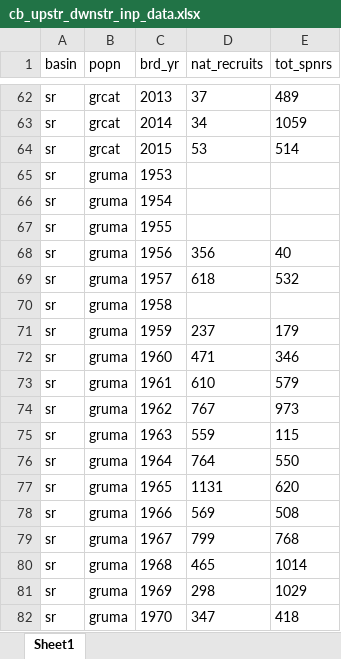
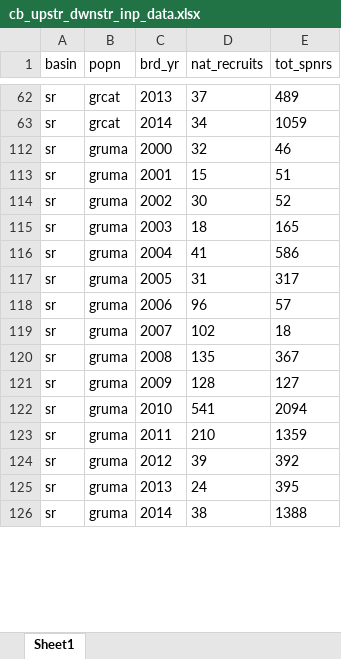
Before and after one commit to adstorch/cb_upstr_dwnstr, an Excel workbook: Data/Input Data/cb_upstr_dwnstr_inp_data.xlsx, sheet Sheet1, drawn as a sheet; only a part is shown, gaps mark what is left out; the shorter side is filled out with more unchanged rows; values as stored, in another font and other column widths than the file's, no borders; the diff covers the shown part only; the diff names each change by its address in the sheet, - before the commit and + after, or states it on an @@ line.

```diff
--- a/Data/Input Data/cb_upstr_dwnstr_inp_data.xlsx (sheet Sheet1)
+++ b/Data/Input Data/cb_upstr_dwnstr_inp_data.xlsx (sheet Sheet1)
@@ row 64 hidden: sr | grcat | 2015 | 53 | 514 @@
@@ row 65 hidden: sr | gruma | 1953 @@
@@ row 66 hidden: sr | gruma | 1954 @@
@@ row 67 hidden: sr | gruma | 1955 @@
@@ row 68 hidden: sr | gruma | 1956 | 356 | 40 @@
@@ row 69 hidden: sr | gruma | 1957 | 618 | 532 @@
@@ row 70 hidden: sr | gruma | 1958 @@
@@ row 71 hidden: sr | gruma | 1959 | 237 | 179 @@
@@ row 72 hidden: sr | gruma | 1960 | 471 | 346 @@
@@ row 73 hidden: sr | gruma | 1961 | 610 | 579 @@
@@ row 74 hidden: sr | gruma | 1962 | 767 | 973 @@
@@ row 75 hidden: sr | gruma | 1963 | 559 | 115 @@
@@ row 76 hidden: sr | gruma | 1964 | 764 | 550 @@
@@ row 77 hidden: sr | gruma | 1965 | 1131 | 620 @@
@@ row 78 hidden: sr | gruma | 1966 | 569 | 508 @@
@@ row 79 hidden: sr | gruma | 1967 | 799 | 768 @@
@@ row 80 hidden: sr | gruma | 1968 | 465 | 1014 @@
@@ row 81 hidden: sr | gruma | 1969 | 298 | 1029 @@
@@ row 82 hidden: sr | gruma | 1970 | 347 | 418 @@
```
Also changed, not shown: 227 hidden or unhidden rows elsewhere in this sheet, 1 other file.
